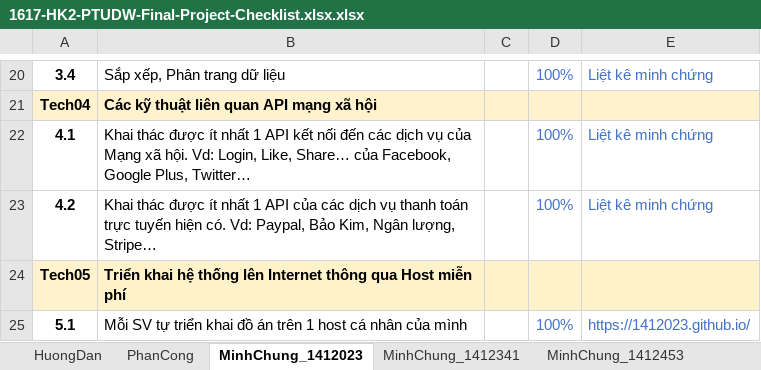
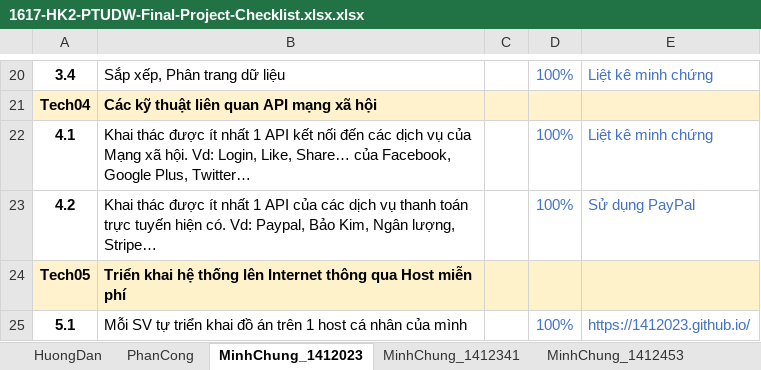
Before and after one commit to 1412023/1412023.github.io, an Excel workbook: Final-Project/1617-HK2-PTUDW-Final-Project-Checklist.xlsx.xlsx, sheet MinhChung_1412023, drawn as a sheet; only a part is shown, gaps mark what is left out; values as stored, in another font and other column widths than the file's, no borders; charts and pictures not drawn; the diff names each change by its address in the sheet, - before the commit and + after, or states it on an @@ line.

```diff
--- a/Final-Project/1617-HK2-PTUDW-Final-Project-Checklist.xlsx.xlsx (sheet MinhChung_1412023)
+++ b/Final-Project/1617-HK2-PTUDW-Final-Project-Checklist.xlsx.xlsx (sheet MinhChung_1412023)
-E23: Liệt kê minh chứng
+E23: Sử dụng PayPal
```
Also changed, not shown: sheet TongHop_YeuCauKyThuat, sheet PhanCong, sheet TongHop_YeuCauChucNang, formulas that keep their value, charts or pictures.
